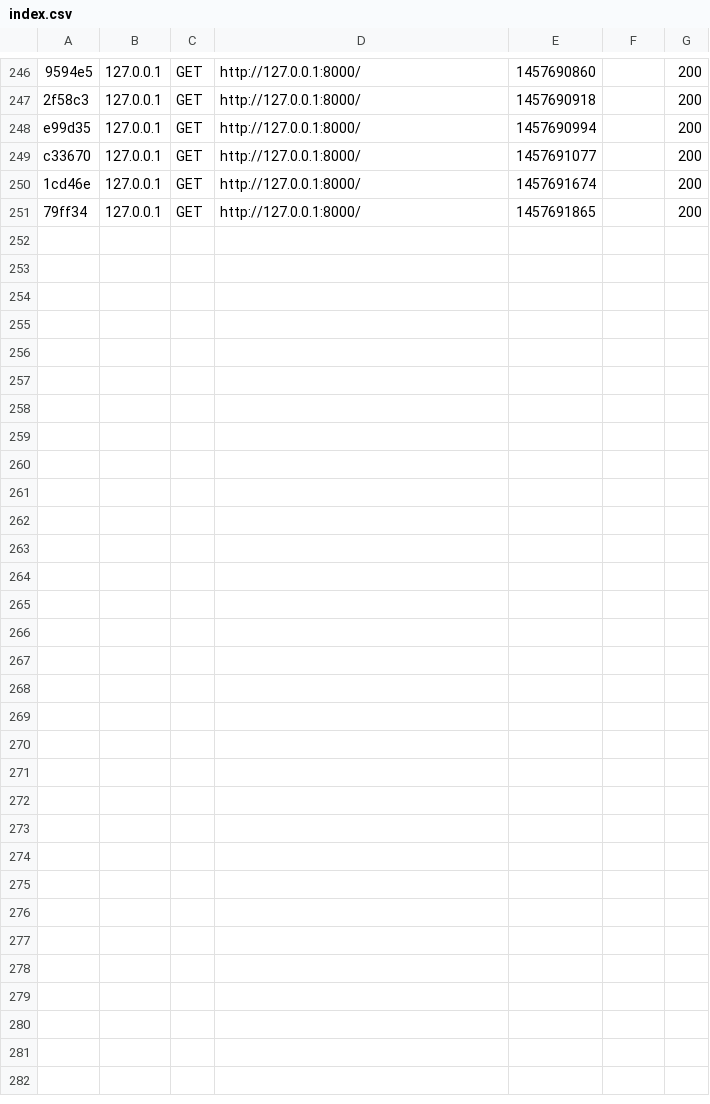
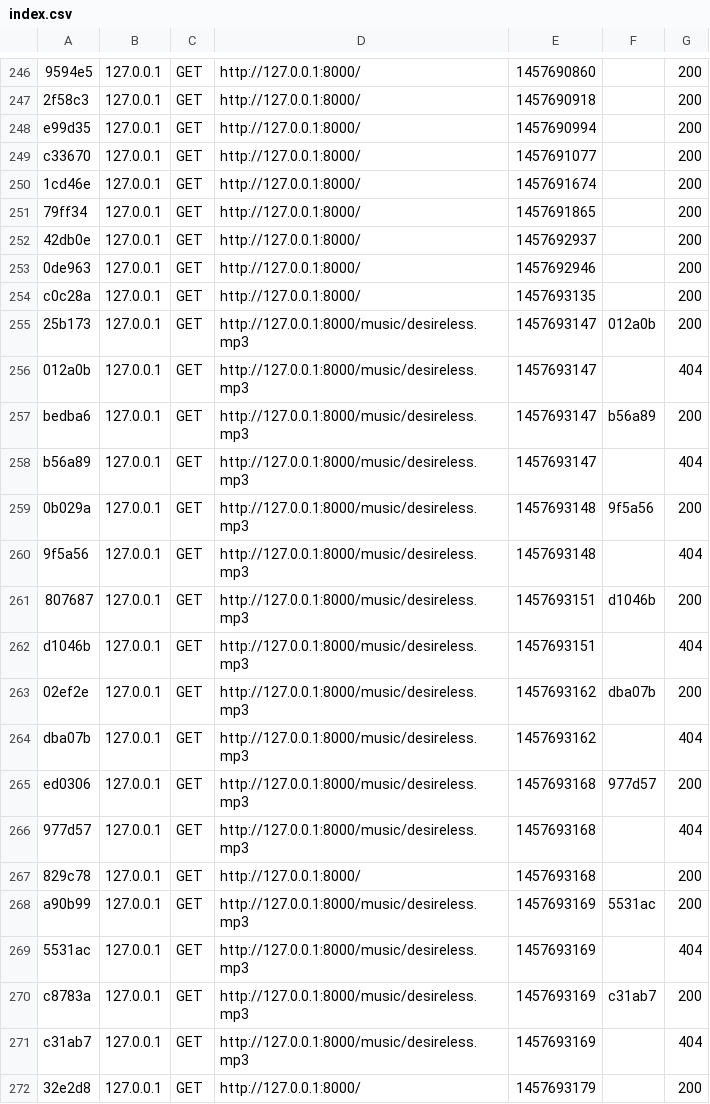
Before and after one commit to TxReplay/VoyageVoyage, a CSV file: var/cache/dev/profiler/index.csv, drawn as a sheet; only a part is shown, gaps mark what is left out.

```diff
--- a/var/cache/dev/profiler/index.csv
+++ b/var/cache/dev/profiler/index.csv
@@ -251 +251,22 @@ c33670,127.0.0.1,GET,http://127.0.0.1:8000/,1457691077,,200
 79ff34,127.0.0.1,GET,http://127.0.0.1:8000/,1457691865,,200
+42db0e,127.0.0.1,GET,http://127.0.0.1:8000/,1457692937,,200
+0de963,127.0.0.1,GET,http://127.0.0.1:8000/,1457692946,,200
+c0c28a,127.0.0.1,GET,http://127.0.0.1:8000/,1457693135,,200
+25b173,127.0.0.1,GET,http://127.0.0.1:8000/music/desireless.mp3,1457693147,012a0b,200
+012a0b,127.0.0.1,GET,http://127.0.0.1:8000/music/desireless.mp3,1457693147,,404
+bedba6,127.0.0.1,GET,http://127.0.0.1:8000/music/desireless.mp3,1457693147,b56a89,200
+b56a89,127.0.0.1,GET,http://127.0.0.1:8000/music/desireless.mp3,1457693147,,404
+0b029a,127.0.0.1,GET,http://127.0.0.1:8000/music/desireless.mp3,1457693148,9f5a56,200
+9f5a56,127.0.0.1,GET,http://127.0.0.1:8000/music/desireless.mp3,1457693148,,404
+807687,127.0.0.1,GET,http://127.0.0.1:8000/music/desireless.mp3,1457693151,d1046b,200
+d1046b,127.0.0.1,GET,http://127.0.0.1:8000/music/desireless.mp3,1457693151,,404
+02ef2e,127.0.0.1,GET,http://127.0.0.1:8000/music/desireless.mp3,1457693162,dba07b,200
+dba07b,127.0.0.1,GET,http://127.0.0.1:8000/music/desireless.mp3,1457693162,,404
+ed0306,127.0.0.1,GET,http://127.0.0.1:8000/music/desireless.mp3,1457693168,977d57,200
+977d57,127.0.0.1,GET,http://127.0.0.1:8000/music/desireless.mp3,1457693168,,404
+829c78,127.0.0.1,GET,http://127.0.0.1:8000/,1457693168,,200
+a90b99,127.0.0.1,GET,http://127.0.0.1:8000/music/desireless.mp3,1457693169,5531ac,200
+5531ac,127.0.0.1,GET,http://127.0.0.1:8000/music/desireless.mp3,1457693169,,404
+c8783a,127.0.0.1,GET,http://127.0.0.1:8000/music/desireless.mp3,1457693169,c31ab7,200
+c31ab7,127.0.0.1,GET,http://127.0.0.1:8000/music/desireless.mp3,1457693169,,404
+32e2d8,127.0.0.1,GET,http://127.0.0.1:8000/,1457693179,,200
```
Also changed, not shown: 4 other files.
